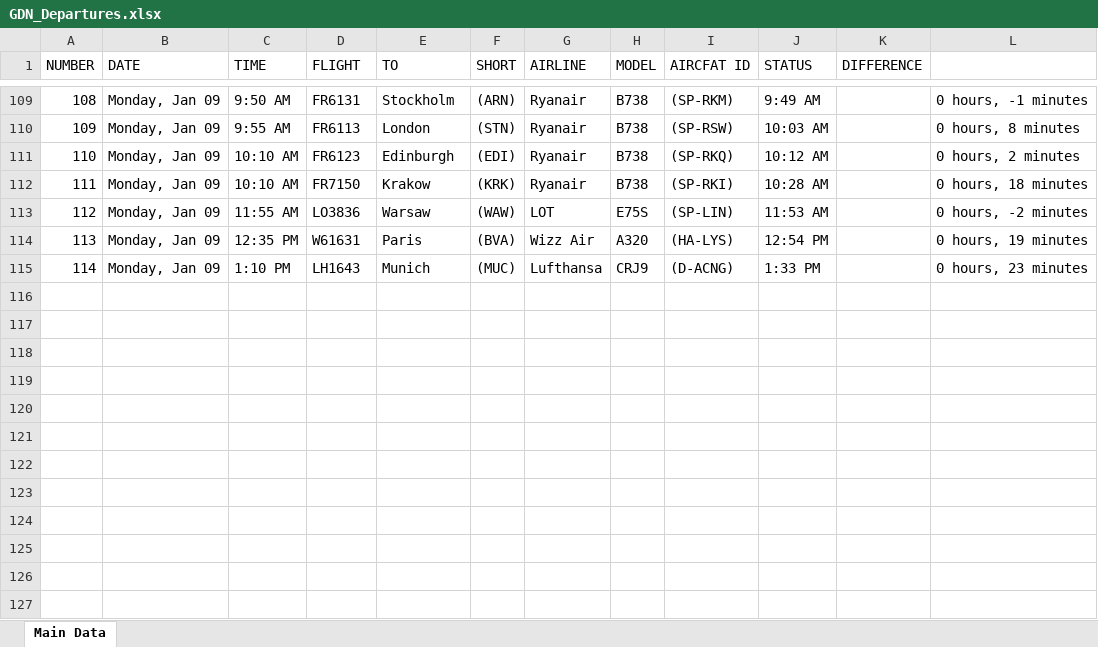
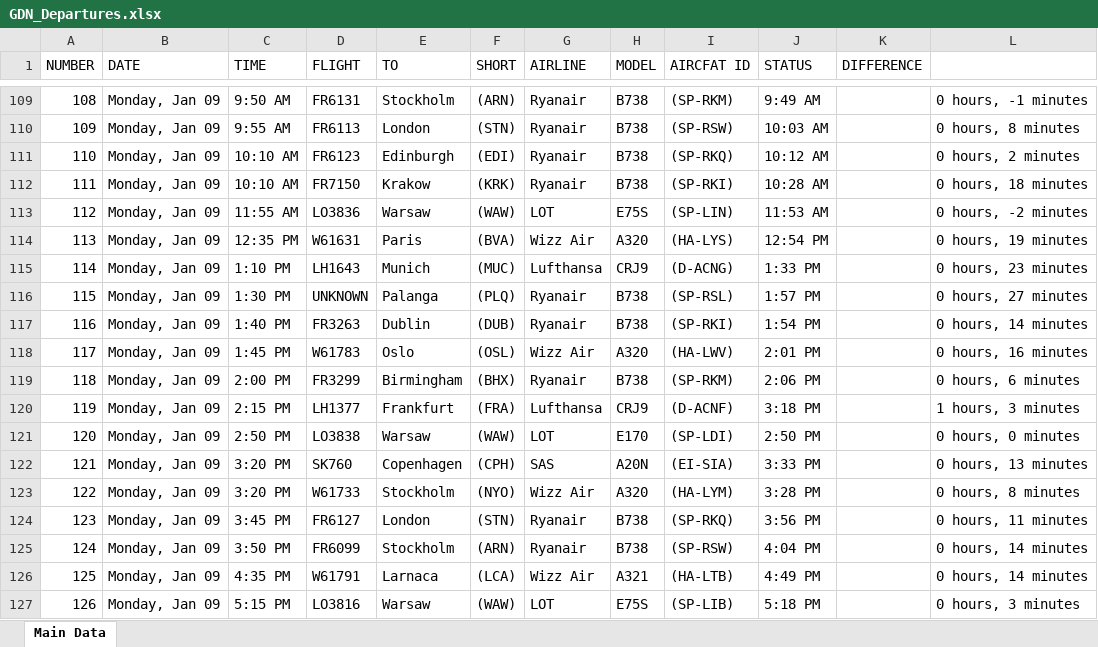
Before and after one commit to Kurczaczek21/Polish-Airport-Databse, an Excel workbook: DataBase/GDN_Departures.xlsx, sheet Main Data, drawn as a sheet; only a part is shown, gaps mark what is left out; values as stored, in another font and other column widths than the file's, no borders; the diff names each change by its address in the sheet, - before the commit and + after, or states it on an @@ line.

```diff
--- a/DataBase/GDN_Departures.xlsx (sheet Main Data)
+++ b/DataBase/GDN_Departures.xlsx (sheet Main Data)
+row 116: 115 | Monday, Jan 09 | 1:30 PM | UNKNOWN | Palanga | (PLQ) | Ryanair | B738 | (SP-RSL) | 1:57 PM |  | 0 hours, 27 minutes
+row 117: 116 | Monday, Jan 09 | 1:40 PM | FR3263 | Dublin | (DUB) | Ryanair | B738 | (SP-RKI) | 1:54 PM |  | 0 hours, 14 minutes
+row 118: 117 | Monday, Jan 09 | 1:45 PM | W61783 | Oslo | (OSL) | Wizz Air | A320 | (HA-LWV) | 2:01 PM |  | 0 hours, 16 minutes
+row 119: 118 | Monday, Jan 09 | 2:00 PM | FR3299 | Birmingham | (BHX) | Ryanair | B738 | (SP-RKM) | 2:06 PM |  | 0 hours, 6 minutes
+row 120: 119 | Monday, Jan 09 | 2:15 PM | LH1377 | Frankfurt | (FRA) | Lufthansa | CRJ9 | (D-ACNF) | 3:18 PM |  | 1 hours, 3 minutes
+row 121: 120 | Monday, Jan 09 | 2:50 PM | LO3838 | Warsaw | (WAW) | LOT | E170 | (SP-LDI) | 2:50 PM |  | 0 hours, 0 minutes
+row 122: 121 | Monday, Jan 09 | 3:20 PM | SK760 | Copenhagen | (CPH) | SAS | A20N | (EI-SIA) | 3:33 PM |  | 0 hours, 13 minutes
+row 123: 122 | Monday, Jan 09 | 3:20 PM | W61733 | Stockholm | (NYO) | Wizz Air | A320 | (HA-LYM) | 3:28 PM |  | 0 hours, 8 minutes
+row 124: 123 | Monday, Jan 09 | 3:45 PM | FR6127 | London | (STN) | Ryanair | B738 | (SP-RKQ) | 3:56 PM |  | 0 hours, 11 minutes
+row 125: 124 | Monday, Jan 09 | 3:50 PM | FR6099 | Stockholm | (ARN) | Ryanair | B738 | (SP-RSW) | 4:04 PM |  | 0 hours, 14 minutes
+row 126: 125 | Monday, Jan 09 | 4:35 PM | W61791 | Larnaca | (LCA) | Wizz Air | A321 | (HA-LTB) | 4:49 PM |  | 0 hours, 14 minutes
+row 127: 126 | Monday, Jan 09 | 5:15 PM | LO3816 | Warsaw | (WAW) | LOT | E75S | (SP-LIB) | 5:18 PM |  | 0 hours, 3 minutes
```
Also changed, not shown: DataBase/GDN_Arrivals.xlsx, DataBase/KRK_Arrivals.xlsx, 21 other files.
